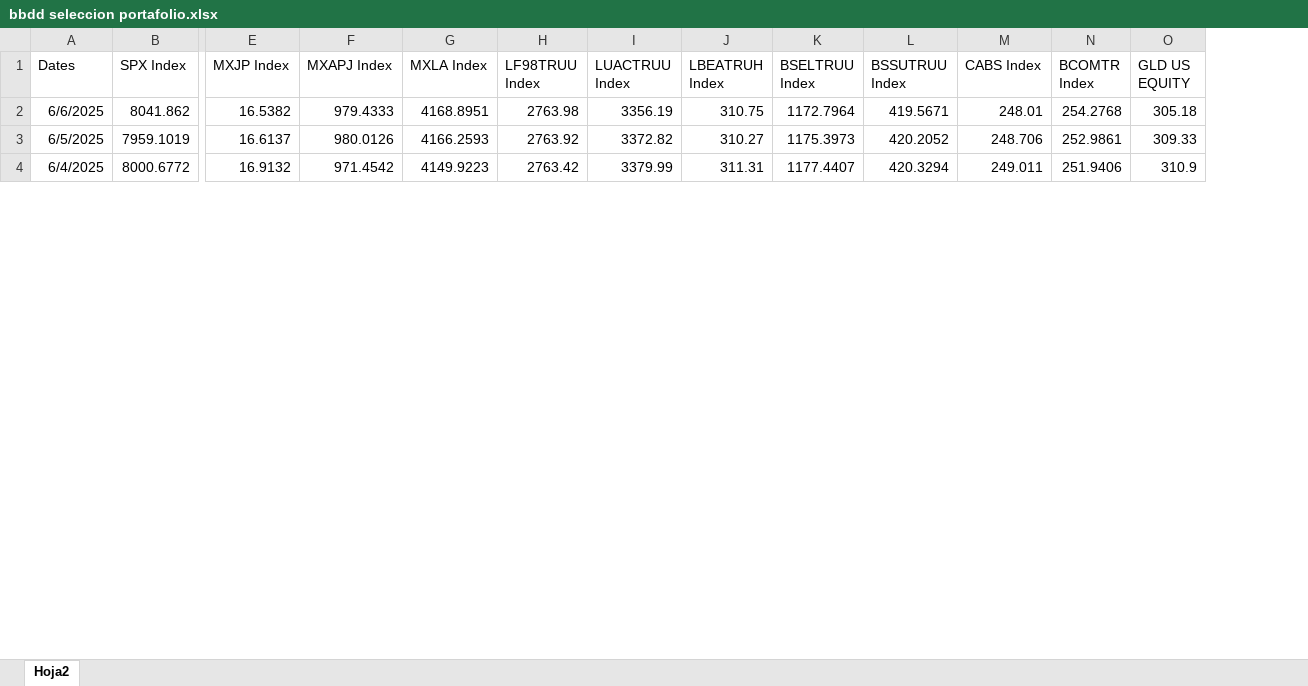
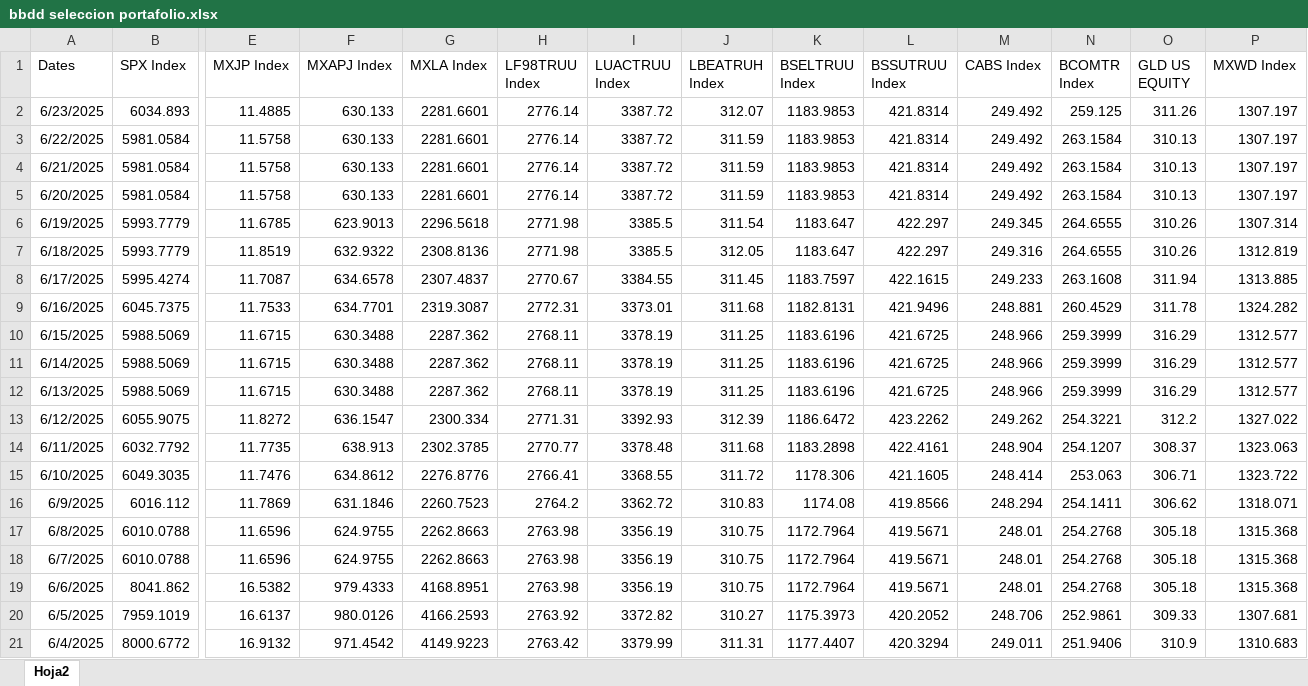
Before and after one commit to matiasgonzalezbuenavista/Backtesting_modelos_optimizacion-, an Excel workbook: bbdd seleccion portafolio.xlsx, sheet Hoja2, drawn as a sheet; only a part is shown, gaps mark what is left out; values as stored, in another font and other column widths than the file's, no borders; rows hold the shown columns only; the diff names each change by its address in the sheet, - before the commit and + after, or states it on an @@ line.

```diff
--- a/bbdd seleccion portafolio.xlsx (sheet Hoja2)
+++ b/bbdd seleccion portafolio.xlsx (sheet Hoja2)
+column P (MXWD Index), rows 19-21: 1315.368 | 1307.681 | 1310.683
+row 2: 6/23/2025 | 6034.893 | 11.4885 | 630.133 | 2281.6601 | 2776.14 | 3387.72 | 312.07 | 1183.9853 | 421.8314 | 249.492 | 259.125 | 311.26 | 1307.197
+row 3: 6/22/2025 | 5981.0584 | 11.5758 | 630.133 | 2281.6601 | 2776.14 | 3387.72 | 311.59 | 1183.9853 | 421.8314 | 249.492 | 263.1584 | 310.13 | 1307.197
+row 4: 6/21/2025 | 5981.0584 | 11.5758 | 630.133 | 2281.6601 | 2776.14 | 3387.72 | 311.59 | 1183.9853 | 421.8314 | 249.492 | 263.1584 | 310.13 | 1307.197
+row 5: 6/20/2025 | 5981.0584 | 11.5758 | 630.133 | 2281.6601 | 2776.14 | 3387.72 | 311.59 | 1183.9853 | 421.8314 | 249.492 | 263.1584 | 310.13 | 1307.197
+row 6: 6/19/2025 | 5993.7779 | 11.6785 | 623.9013 | 2296.5618 | 2771.98 | 3385.5 | 311.54 | 1183.647 | 422.297 | 249.345 | 264.6555 | 310.26 | 1307.314
+row 7: 6/18/2025 | 5993.7779 | 11.8519 | 632.9322 | 2308.8136 | 2771.98 | 3385.5 | 312.05 | 1183.647 | 422.297 | 249.316 | 264.6555 | 310.26 | 1312.819
+row 8: 6/17/2025 | 5995.4274 | 11.7087 | 634.6578 | 2307.4837 | 2770.67 | 3384.55 | 311.45 | 1183.7597 | 422.1615 | 249.233 | 263.1608 | 311.94 | 1313.885
+row 9: 6/16/2025 | 6045.7375 | 11.7533 | 634.7701 | 2319.3087 | 2772.31 | 3373.01 | 311.68 | 1182.8131 | 421.9496 | 248.881 | 260.4529 | 311.78 | 1324.282
+row 10: 6/15/2025 | 5988.5069 | 11.6715 | 630.3488 | 2287.362 | 2768.11 | 3378.19 | 311.25 | 1183.6196 | 421.6725 | 248.966 | 259.3999 | 316.29 | 1312.577
+row 11: 6/14/2025 | 5988.5069 | 11.6715 | 630.3488 | 2287.362 | 2768.11 | 3378.19 | 311.25 | 1183.6196 | 421.6725 | 248.966 | 259.3999 | 316.29 | 1312.577
+row 12: 6/13/2025 | 5988.5069 | 11.6715 | 630.3488 | 2287.362 | 2768.11 | 3378.19 | 311.25 | 1183.6196 | 421.6725 | 248.966 | 259.3999 | 316.29 | 1312.577
+row 13: 6/12/2025 | 6055.9075 | 11.8272 | 636.1547 | 2300.334 | 2771.31 | 3392.93 | 312.39 | 1186.6472 | 423.2262 | 249.262 | 254.3221 | 312.2 | 1327.022
+row 14: 6/11/2025 | 6032.7792 | 11.7735 | 638.913 | 2302.3785 | 2770.77 | 3378.48 | 311.68 | 1183.2898 | 422.4161 | 248.904 | 254.1207 | 308.37 | 1323.063
+row 15: 6/10/2025 | 6049.3035 | 11.7476 | 634.8612 | 2276.8776 | 2766.41 | 3368.55 | 311.72 | 1178.306 | 421.1605 | 248.414 | 253.063 | 306.71 | 1323.722
+row 16: 6/9/2025 | 6016.112 | 11.7869 | 631.1846 | 2260.7523 | 2764.2 | 3362.72 | 310.83 | 1174.08 | 419.8566 | 248.294 | 254.1411 | 306.62 | 1318.071
+row 17: 6/8/2025 | 6010.0788 | 11.6596 | 624.9755 | 2262.8663 | 2763.98 | 3356.19 | 310.75 | 1172.7964 | 419.5671 | 248.01 | 254.2768 | 305.18 | 1315.368
+row 18: 6/7/2025 | 6010.0788 | 11.6596 | 624.9755 | 2262.8663 | 2763.98 | 3356.19 | 310.75 | 1172.7964 | 419.5671 | 248.01 | 254.2768 | 305.18 | 1315.368
```
Also changed, not shown: retornos_anualizados_unlimited.xlsx, retornosdf.xlsx, 19 other files.
